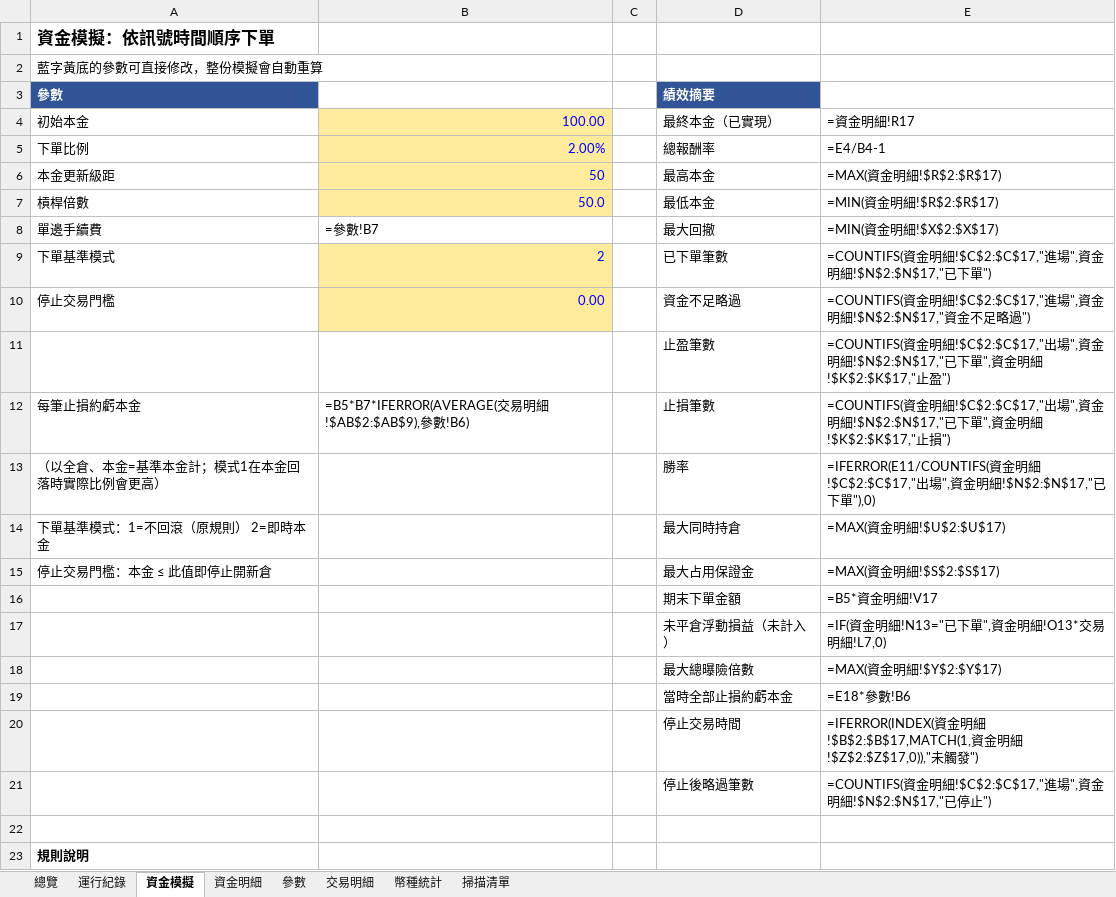
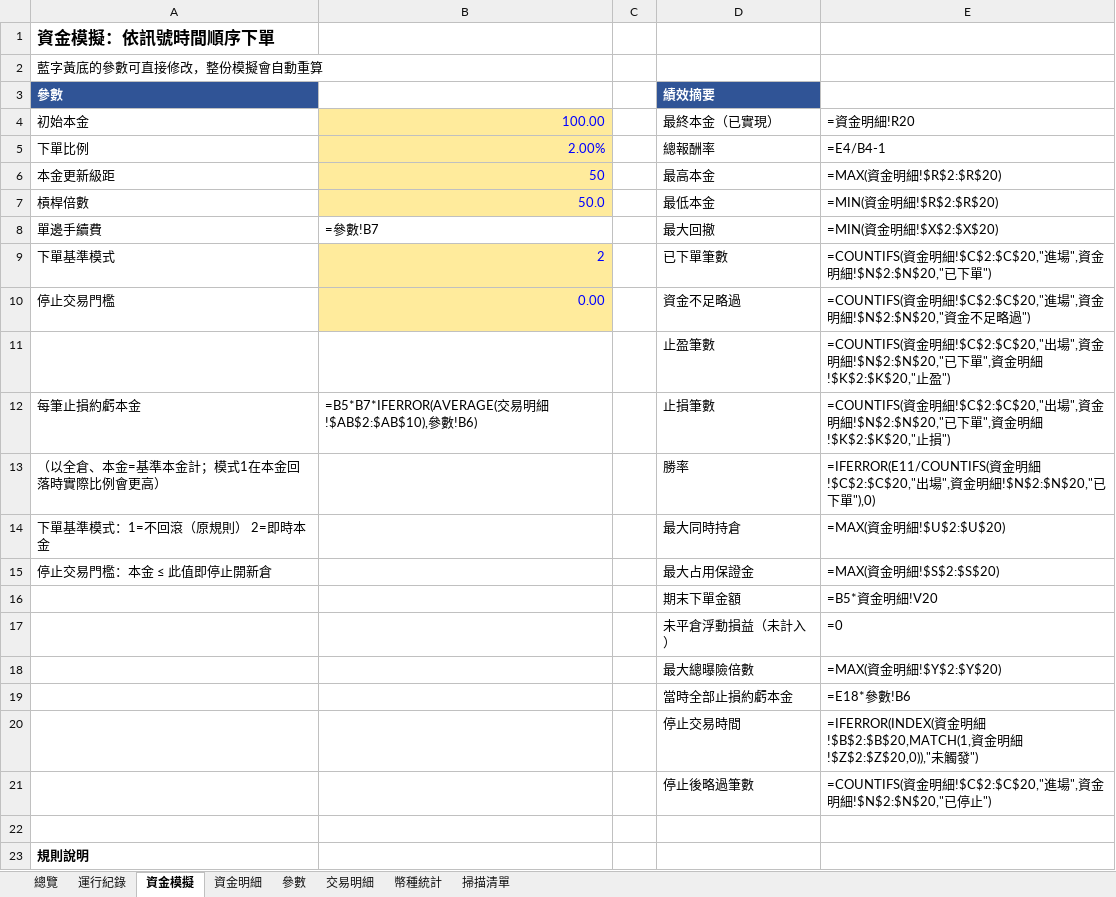
Before and after one commit to timzen43210/Crypto_Trader, an Excel workbook: output/dryrun_s5.xlsx, sheet 資金模擬, drawn as a sheet; only a part is shown; values as stored, in another font and other column widths than the file's, no borders; formulas without a stored value are shown as written; charts and pictures not drawn; the diff names each change by its address in the sheet, - before the commit and + after, or states it on an @@ line.

```diff
--- a/output/dryrun_s5.xlsx (sheet 資金模擬)
+++ b/output/dryrun_s5.xlsx (sheet 資金模擬)
-E4: =資金明細!R17
+E4: =資金明細!R20
-E6 (=資金明細!R20): =MAX(資金明細!$R$2:$R$17)
+E6 (=資金明細!R20): =MAX(資金明細!$R$2:$R$20)
-E7 (=資金明細!R20): =MIN(資金明細!$R$2:$R$17)
+E7 (=資金明細!R20): =MIN(資金明細!$R$2:$R$20)
-E8 (=資金明細!R20): =MIN(資金明細!$X$2:$X$17)
+E8 (=資金明細!R20): =MIN(資金明細!$X$2:$X$20)
-E9 (=資金明細!R20): …明細!$C$2:$C$17,"進場",資金明細!$N$2:$N$17,"已下…
+E9 (=資金明細!R20): …明細!$C$2:$C$20,"進場",資金明細!$N$2:$N$20,"已下…
-E10 (=資金明細!R20): …明細!$C$2:$C$17,"進場",資金明細!$N$2:$N$17,"資金…
+E10 (=資金明細!R20): …明細!$C$2:$C$20,"進場",資金明細!$N$2:$N$20,"資金…
-E11 (=資金明細!R20): …明細!$C$2:$C$17,"出場",資金明細!$N$2:$N$17,"已下單",資金明細!$K$2:$K$17,"止盈…
+E11 (=資金明細!R20): …明細!$C$2:$C$20,"出場",資金明細!$N$2:$N$20,"已下單",資金明細!$K$2:$K$20,"止盈…
-B12 (100.00): …明細!$AB$2:$AB$9),參數…
+B12 (100.00): …明細!$AB$2:$AB$10),參數…
-E12 (=資金明細!R20): …明細!$C$2:$C$17,"出場",資金明細!$N$2:$N$17,"已下單",資金明細!$K$2:$K$17,"止損…
+E12 (=資金明細!R20): …明細!$C$2:$C$20,"出場",資金明細!$N$2:$N$20,"已下單",資金明細!$K$2:$K$20,"止損…
-E13 (=資金明細!R20): …明細!$C$2:$C$17,"出場",資金明細!$N$2:$N$17,"已下…
+E13 (=資金明細!R20): …明細!$C$2:$C$20,"出場",資金明細!$N$2:$N$20,"已下…
-E14 (=資金明細!R20): =MAX(資金明細!$U$2:$U$17)
+E14 (=資金明細!R20): =MAX(資金明細!$U$2:$U$20)
-E15 (=資金明細!R20): =MAX(資金明細!$S$2:$S$17)
+E15 (=資金明細!R20): =MAX(資金明細!$S$2:$S$20)
-E16 (=資金明細!R20): =B5*資金明細!V17
+E16 (=資金明細!R20): =B5*資金明細!V20
-E17 (=資金明細!R20): =IF(資金明細!N13="已下單",資金明細!O13*交易明細!L7,0)
+E17 (=資金明細!R20): =0
-E18 (=資金明細!R20): =MAX(資金明細!$Y$2:$Y$17)
+E18 (=資金明細!R20): =MAX(資金明細!$Y$2:$Y$20)
-E20 (=資金明細!R20): …明細!$B$2:$B$17,MATCH(1,資金明細!$Z$2:$Z$17,0)),"未觸…
+E20 (=資金明細!R20): …明細!$B$2:$B$20,MATCH(1,資金明細!$Z$2:$Z$20,0)),"未觸…
-E21 (=資金明細!R20): …明細!$C$2:$C$17,"進場",資金明細!$N$2:$N$17,"已停…
+E21 (=資金明細!R20): …明細!$C$2:$C$20,"進場",資金明細!$N$2:$N$20,"已停…
```
Also changed, not shown: sheet 幣種統計, sheet 資金明細, sheet 總覽, sheet 交易明細, sheet 運行紀錄, sheet 參數, 1 more sheet, charts or pictures, output/dryrun_rev.xlsx, output/dryrun_rev_wide.xlsx, 5 other files.
